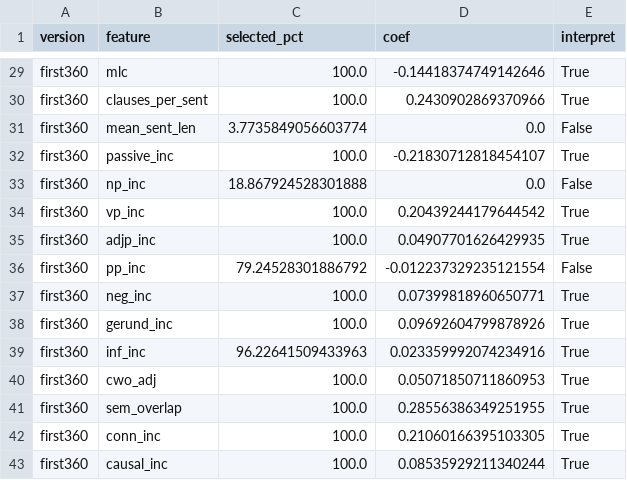
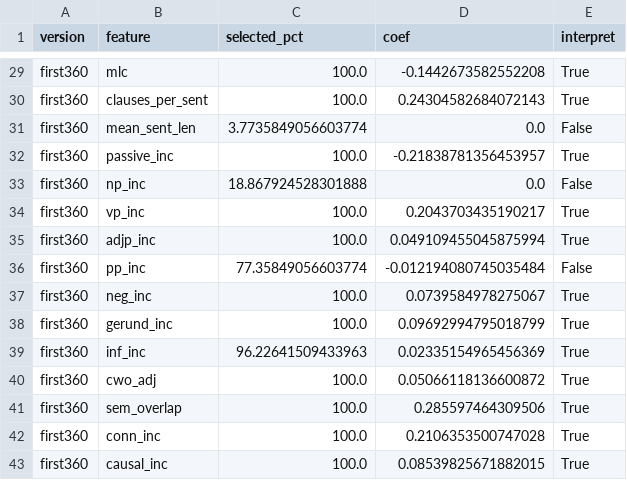
Before and after one commit to gregkavvadias/panhel-corpora, a CSV file: reanalysis/results/separation_features.csv, drawn as a sheet; only a part is shown, gaps mark what is left out; the diff covers the shown part only; the diff names each change by its address in the sheet, - before the commit and + after, or states it on an @@ line.

```diff
--- a/reanalysis/results/separation_features.csv
+++ b/reanalysis/results/separation_features.csv
-D29 (coef): -0.14418374749142646
+D29 (coef): -0.1442673582552208
-D30 (coef): 0.2430902869370966
+D30 (coef): 0.24304582684072143
-D32 (coef): -0.21830712818454107
+D32 (coef): -0.21838781356453957
-D34 (coef): 0.20439244179644542
+D34 (coef): 0.2043703435190217
-D35 (coef): 0.04907701626429935
+D35 (coef): 0.049109455045875994
-C36 (selected_pct): 79.24528301886792
+C36 (selected_pct): 77.35849056603774
-D36 (coef): -0.012237329235121554
+D36 (coef): -0.012194080745035484
-D37 (coef): 0.07399818960650771
+D37 (coef): 0.0739584978275067
-D38 (coef): 0.09692604799878926
+D38 (coef): 0.09692994795018799
-D39 (coef): 0.023359992074234916
+D39 (coef): 0.02335154965456369
-D40 (coef): 0.05071850711860953
+D40 (coef): 0.05066118136600872
-D41 (coef): 0.28556386349251955
+D41 (coef): 0.285597464309506
-D42 (coef): 0.21060166395103305
+D42 (coef): 0.2106353500747028
-D43 (coef): 0.08535929211340244
+D43 (coef): 0.08539825671882015
```
Also changed, not shown: 22 edited cells elsewhere in this file, reanalysis/results/separation_summary.csv.
